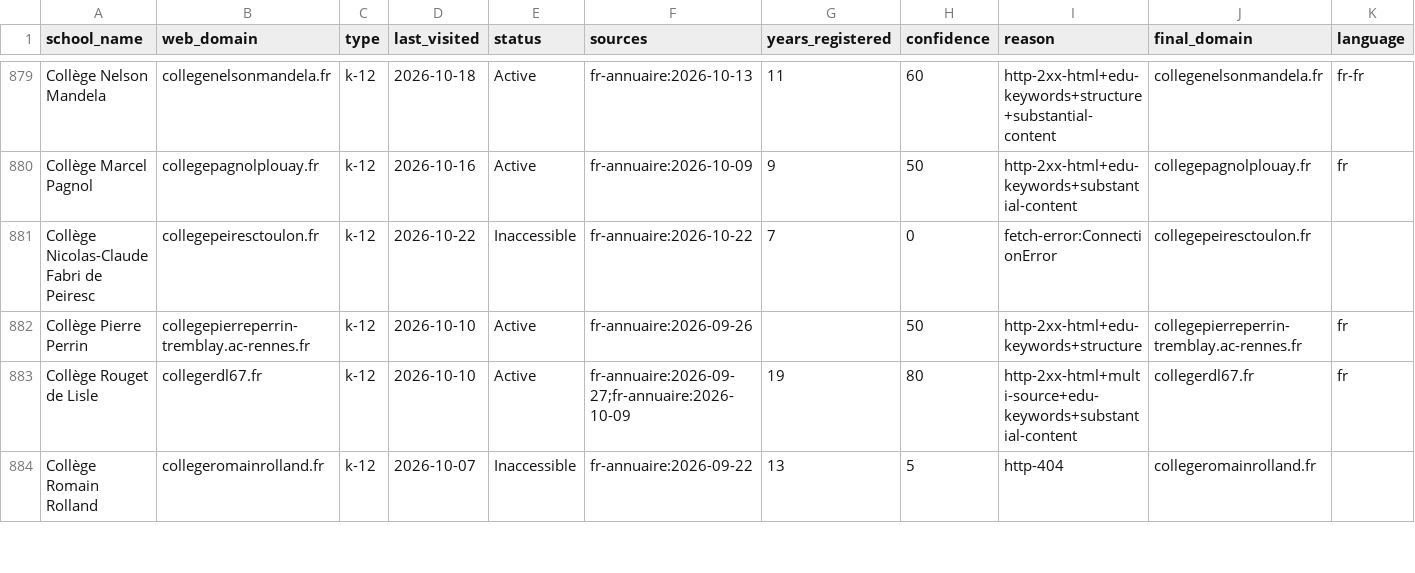
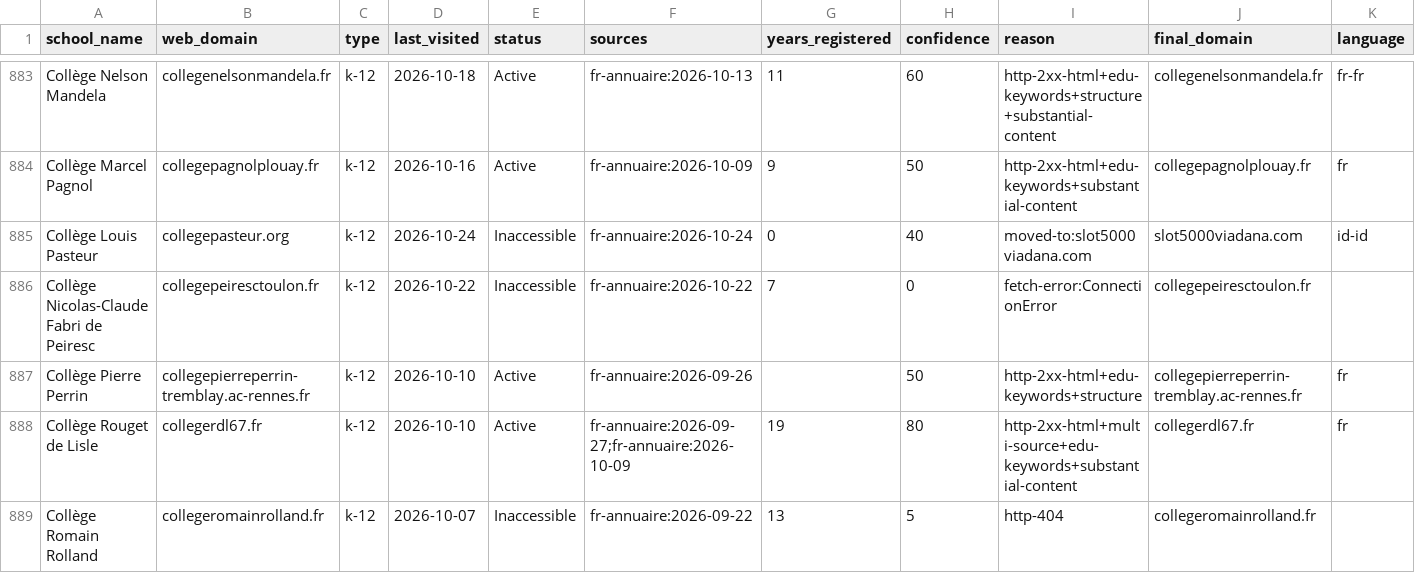
Before and after one commit to yifeiwu/edu-list, a CSV file: data/countries/FR.csv, drawn as a sheet; only a part is shown, gaps mark what is left out; the diff covers the shown part only; the diff names each change by its address in the sheet, - before the commit and + after, or states it on an @@ line.

```diff
--- a/data/countries/FR.csv
+++ b/data/countries/FR.csv
+row 885: Collège Louis Pasteur | collegepasteur.org | k-12 | 2026-10-24 | Inaccessible | fr-annuaire:2026-10-24 | 0 | 40 | moved-to:slot5000viadana.com | slot5000viadana.com | id-id
```
Also changed, not shown: 10 added rows and 35 edited cells elsewhere in this file, data/countries/CH.csv, data/countries/CZ.csv, 16 other files.
